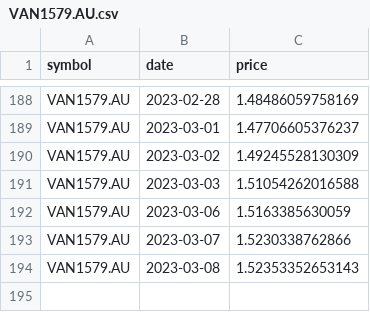
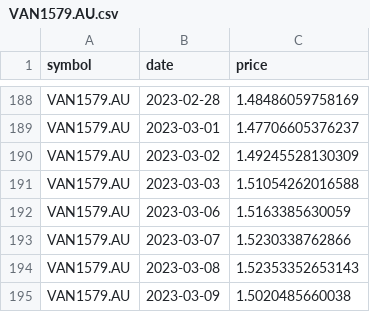
Before and after one commit to lihop/quotes, a CSV file: VAN1579.AU.csv, drawn as a sheet; only a part is shown, gaps mark what is left out.

```diff
--- a/VAN1579.AU.csv
+++ b/VAN1579.AU.csv
@@ -194 +194,2 @@ VAN1579.AU,2023-03-07,1.5230338762866
 VAN1579.AU,2023-03-08,1.52353352653143
+VAN1579.AU,2023-03-09,1.5020485660038
```
Also changed, not shown: FND1423.NZ.csv, FUEMAV30.VN.csv, 4 other files.
